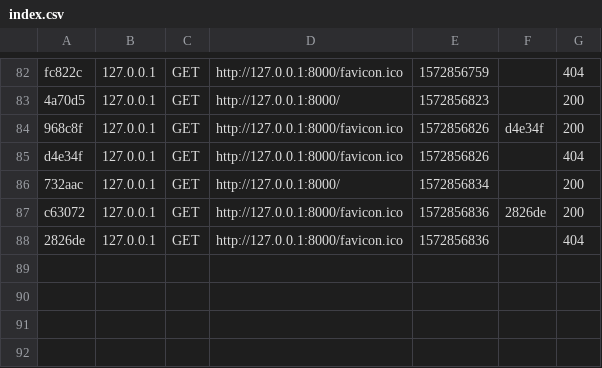
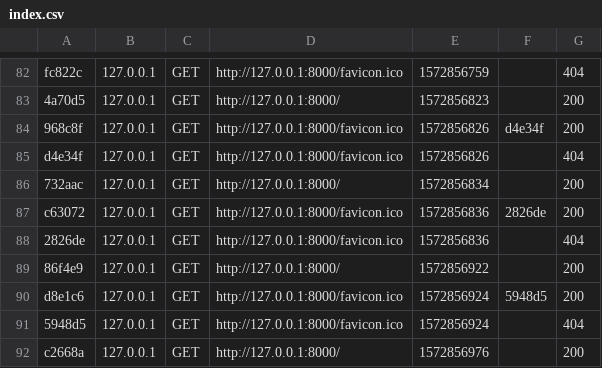
Before and after one commit to GWeb-a/ReignsWebInterface, a CSV file: var/cache/dev/profiler/index.csv, drawn as a sheet; only a part is shown, gaps mark what is left out.

Commit message:
favicon

```diff
--- a/var/cache/dev/profiler/index.csv
+++ b/var/cache/dev/profiler/index.csv
@@ -88 +88,5 @@ c63072,127.0.0.1,GET,http://127.0.0.1:8000/favicon.ico,1572856836,2826de,200
 2826de,127.0.0.1,GET,http://127.0.0.1:8000/favicon.ico,1572856836,,404
+86f4e9,127.0.0.1,GET,http://127.0.0.1:8000/,1572856922,,200
+d8e1c6,127.0.0.1,GET,http://127.0.0.1:8000/favicon.ico,1572856924,5948d5,200
+5948d5,127.0.0.1,GET,http://127.0.0.1:8000/favicon.ico,1572856924,,404
+c2668a,127.0.0.1,GET,http://127.0.0.1:8000/,1572856976,,200
```
Also changed, not shown: 3 other files.
